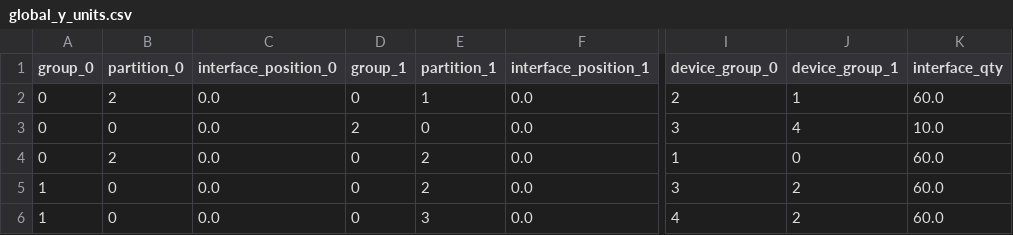
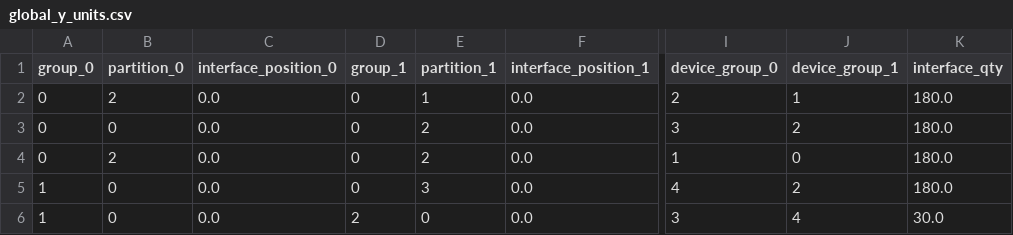
Before and after one commit to jnfran92/adaptive-boxes, a CSV file: adabox/complete/result/4_gpu_device_global_data/global_y_units.csv, drawn as a sheet; only a part is shown, gaps mark what is left out; the diff names each change by its address in the sheet, - before the commit and + after, or states it on an @@ line.

```diff
--- a/adabox/complete/result/4_gpu_device_global_data/global_y_units.csv
+++ b/adabox/complete/result/4_gpu_device_global_data/global_y_units.csv
-K2 (interface_qty): 60.0
+K2 (interface_qty): 180.0
-D3 (group_1): 2
+D3 (group_1): 0
-E3 (partition_1): 0
+E3 (partition_1): 2
-J3 (device_group_1): 4
+J3 (device_group_1): 2
-K3 (interface_qty): 10.0
+K3 (interface_qty): 180.0
-K4:K5 (interface_qty): 60.0
+K4:K5 (interface_qty): 180.0
-E5 (partition_1): 2
+E5 (partition_1): 3
-I5 (device_group_0): 3
+I5 (device_group_0): 4
-D6 (group_1): 0
+D6 (group_1): 2
-E6 (partition_1): 3
+E6 (partition_1): 0
-I6 (device_group_0): 4
+I6 (device_group_0): 3
-J6 (device_group_1): 2
+J6 (device_group_1): 4
-K6 (interface_qty): 60.0
+K6 (interface_qty): 30.0
```
Also changed, not shown: adabox/complete/result/4_gpu_device_global_data/device_0/y_units.csv, adabox/complete/result/4_gpu_device_global_data/device_1/y_units.csv, 12 other files.
